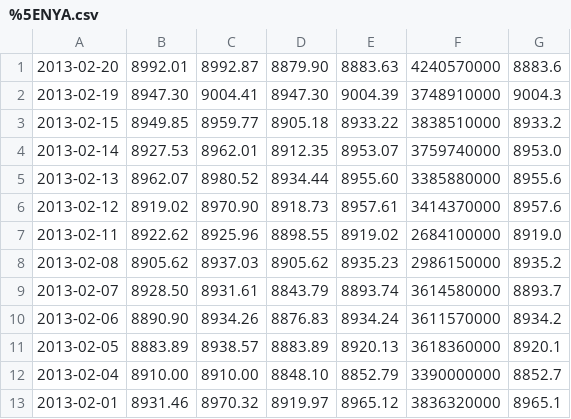
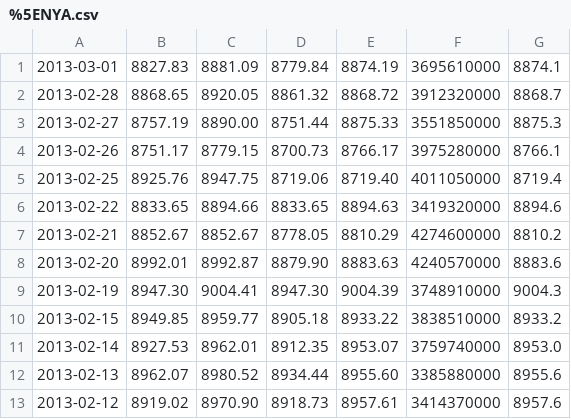
Before and after one commit to thearrow/ai-financialANN, a CSV file: %5ENYA.csv, drawn as a sheet; only a part is shown; the shorter side is filled out with more unchanged rows; the diff names each change by its address in the sheet, - before the commit and + after, or states it on an @@ line.

```diff
--- a/%5ENYA.csv
+++ b/%5ENYA.csv
+row 1: 2013-03-01 | 8827.83 | 8881.09 | 8779.84 | 8874.19 | 3695610000 | 8874.1
+row 2: 2013-02-28 | 8868.65 | 8920.05 | 8861.32 | 8868.72 | 3912320000 | 8868.7
+row 3: 2013-02-27 | 8757.19 | 8890.00 | 8751.44 | 8875.33 | 3551850000 | 8875.3
+row 4: 2013-02-26 | 8751.17 | 8779.15 | 8700.73 | 8766.17 | 3975280000 | 8766.1
+row 5: 2013-02-25 | 8925.76 | 8947.75 | 8719.06 | 8719.40 | 4011050000 | 8719.4
+row 6: 2013-02-22 | 8833.65 | 8894.66 | 8833.65 | 8894.63 | 3419320000 | 8894.6
+row 7: 2013-02-21 | 8852.67 | 8852.67 | 8778.05 | 8810.29 | 4274600000 | 8810.2
```
Also changed, not shown: %5EIXIC.csv, %5EXMI.csv, 2 other files.
